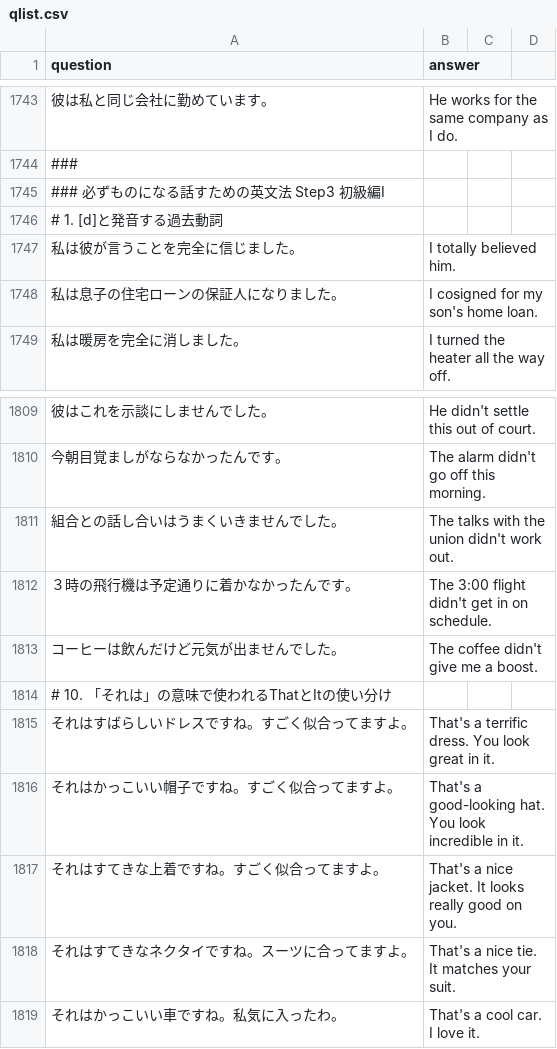
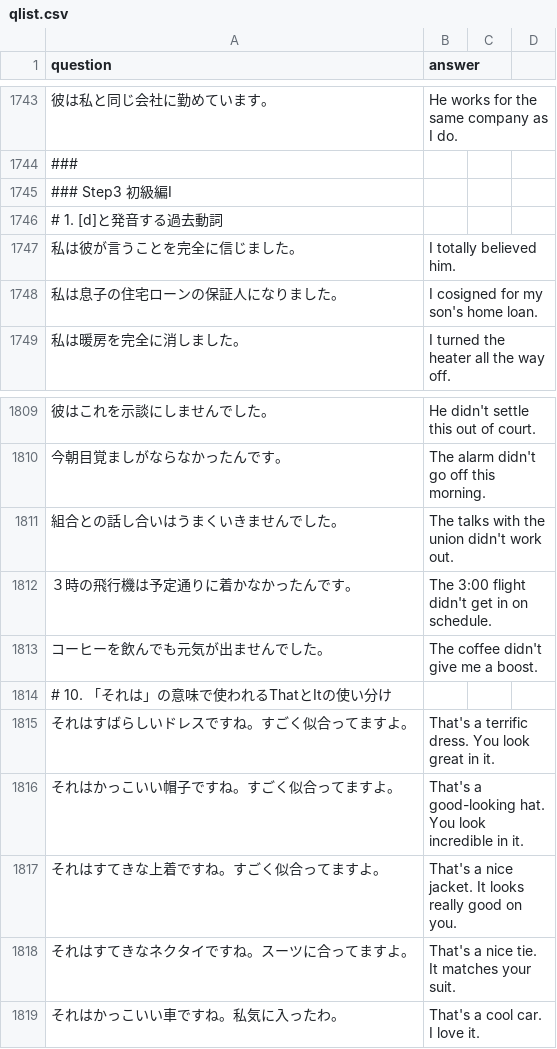
Before and after one commit to tomfook/chugakueigo, a CSV file: data/qlist.csv, drawn as a sheet; only a part is shown, gaps mark what is left out.

Commit message:
data changed

```diff
--- a/data/qlist.csv
+++ b/data/qlist.csv
@@ -1744,3 +1744,3 @@
 ###
-### 必ずものになる話すための英文法 Step3 初級編I
+### Step3 初級編I
 # 1. [d]と発音する過去動詞
@@ -1812,3 +1812,3 @@
 "３時の飛行機は予定通りに着かなかったんです。", "The 3:00 flight didn't get in on schedule."
-"コーヒーは飲んだけど元気が出ませんでした。", "The coffee didn't give me a boost."
+"コーヒーを飲んでも元気が出ませんでした。", "The coffee didn't give me a boost."
 # 10. 「それは」の意味で使われるThatとItの使い分け
```
